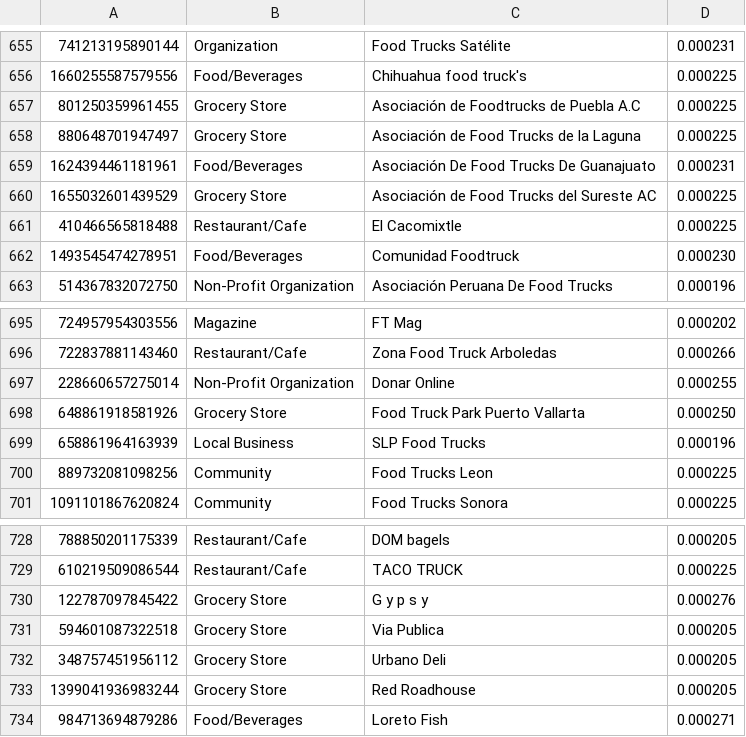
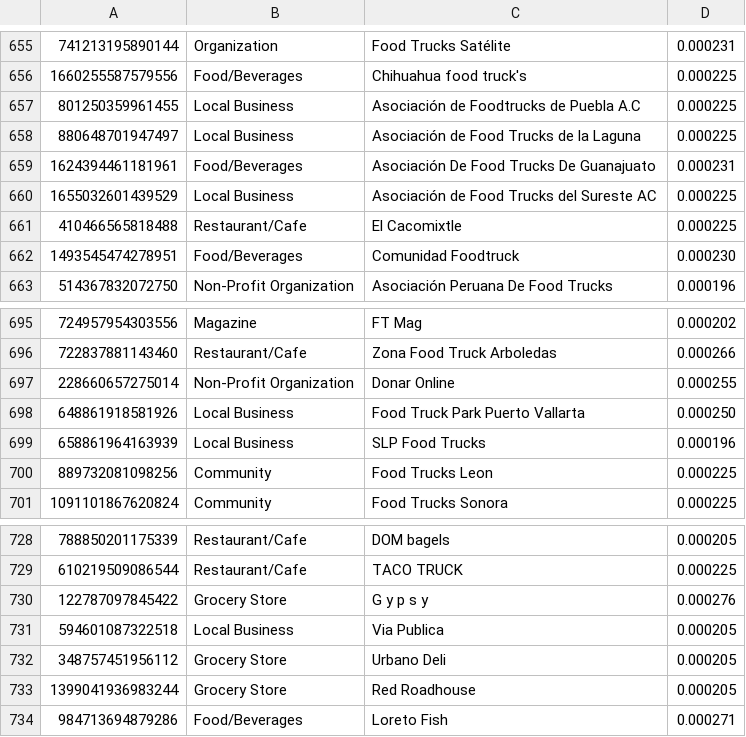
Before and after one commit to eriikmendoza/baseDatos, a CSV file: nodos.csv, drawn as a sheet; only a part is shown, gaps mark what is left out.

Commit message:
Update nodos.csv

```diff
--- a/nodos.csv
+++ b/nodos.csv
@@ -656,6 +656,6 @@
 1660255587579556,Food/Beverages,Chihuahua food truck's,0.000225
-801250359961455,Grocery Store,Asociación de Foodtrucks de Puebla A.C,0.000225
-880648701947497,Grocery Store,Asociación de Food Trucks de la Laguna,0.000225
+801250359961455,Local Business,Asociación de Foodtrucks de Puebla A.C,0.000225
+880648701947497,Local Business,Asociación de Food Trucks de la Laguna,0.000225
 1624394461181961,Food/Beverages,Asociación De Food Trucks De Guanajuato,0.000231
-1655032601439529,Grocery Store,Asociación de Food Trucks del Sureste AC,0.000225
+1655032601439529,Local Business,Asociación de Food Trucks del Sureste AC,0.000225
 410466565818488,Restaurant/Cafe,El Cacomixtle,0.000225
@@ -697,3 +697,3 @@
 228660657275014,Non-Profit Organization,Donar Online,0.000255
-648861918581926,Grocery Store,Food Truck Park Puerto Vallarta,0.000250
+648861918581926,Local Business,Food Truck Park Puerto Vallarta,0.000250
 658861964163939,Local Business,SLP Food Trucks,0.000196
@@ -730,3 +730,3 @@
 122787097845422,Grocery Store,G y p s y,0.000276
-594601087322518,Grocery Store,Via Publica,0.000205
+594601087322518,Local Business,Via Publica,0.000205
 348757451956112,Grocery Store,Urbano Deli,0.000205
```
